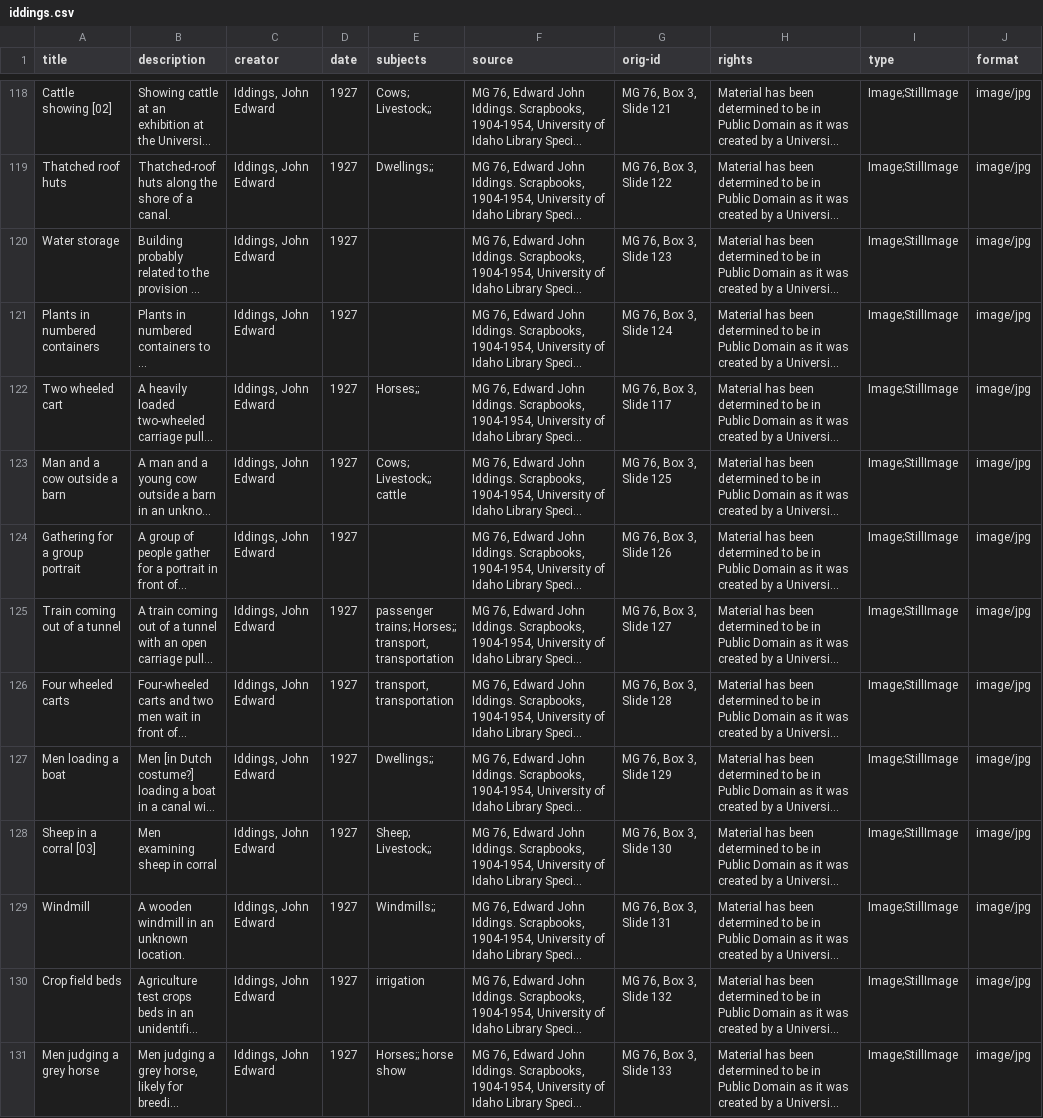
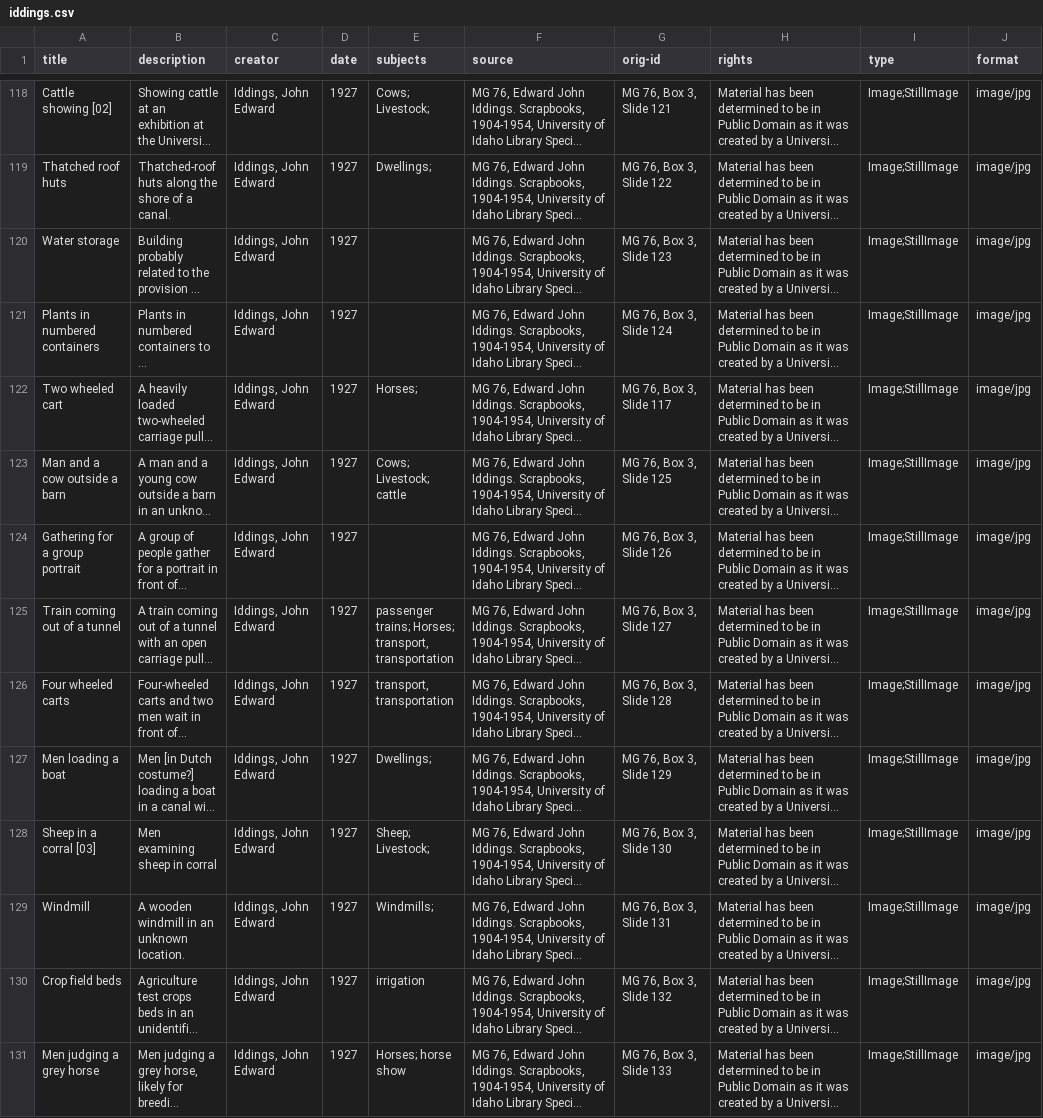
Before and after one commit to uidaholib/jekyll-collection, a CSV file: _data/iddings.csv, drawn as a sheet; only a part is shown, gaps mark what is left out; long unchanged cells end in …; the diff covers the shown part only; the diff names each change by its address in the sheet, - before the commit and + after, or states it on an @@ line.

```diff
--- a/_data/iddings.csv
+++ b/_data/iddings.csv
-E118 (subjects): Cows; Livestock;;
+E118 (subjects): Cows; Livestock;
-E119 (subjects): Dwellings;;
+E119 (subjects): Dwellings;
-E122 (subjects): Horses;;
+E122 (subjects): Horses;
-E123 (subjects): Cows; Livestock;; cattle
+E123 (subjects): Cows; Livestock; cattle
-E125 (subjects): passenger trains; Horses;; transport, transportation
+E125 (subjects): passenger trains; Horses; transport, transportation
-E127 (subjects): Dwellings;;
+E127 (subjects): Dwellings;
-E128 (subjects): Sheep; Livestock;;
+E128 (subjects): Sheep; Livestock;
-E129 (subjects): Windmills;;
+E129 (subjects): Windmills;
-E131 (subjects): Horses;; horse show
+E131 (subjects): Horses; horse show
```
Also changed, not shown: 75 edited cells elsewhere in this file, 12 other files.
